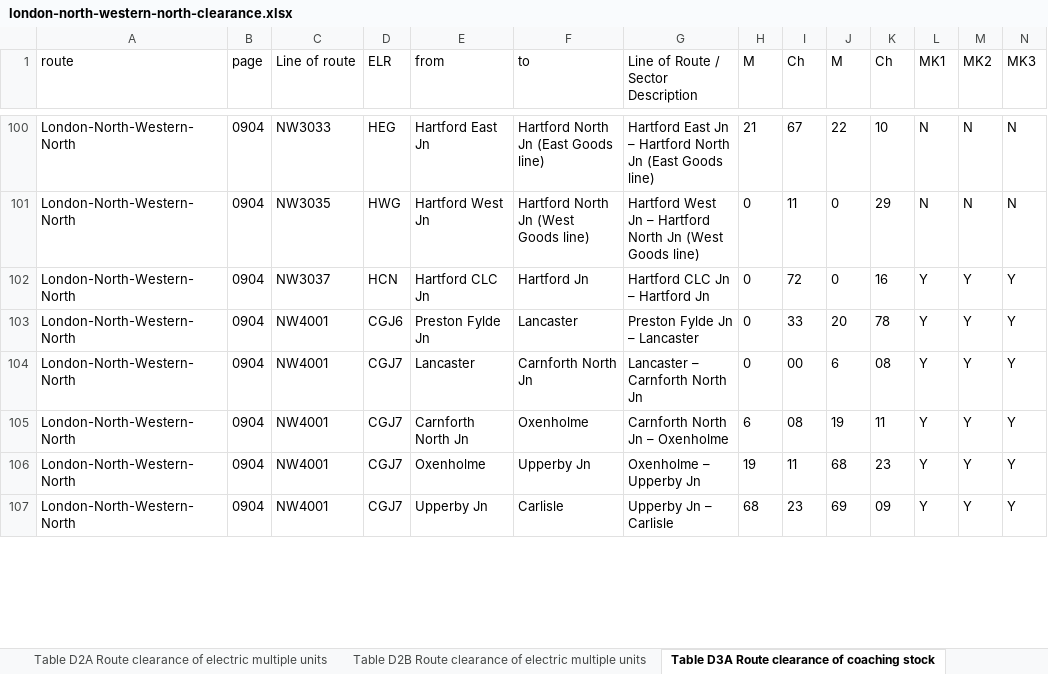
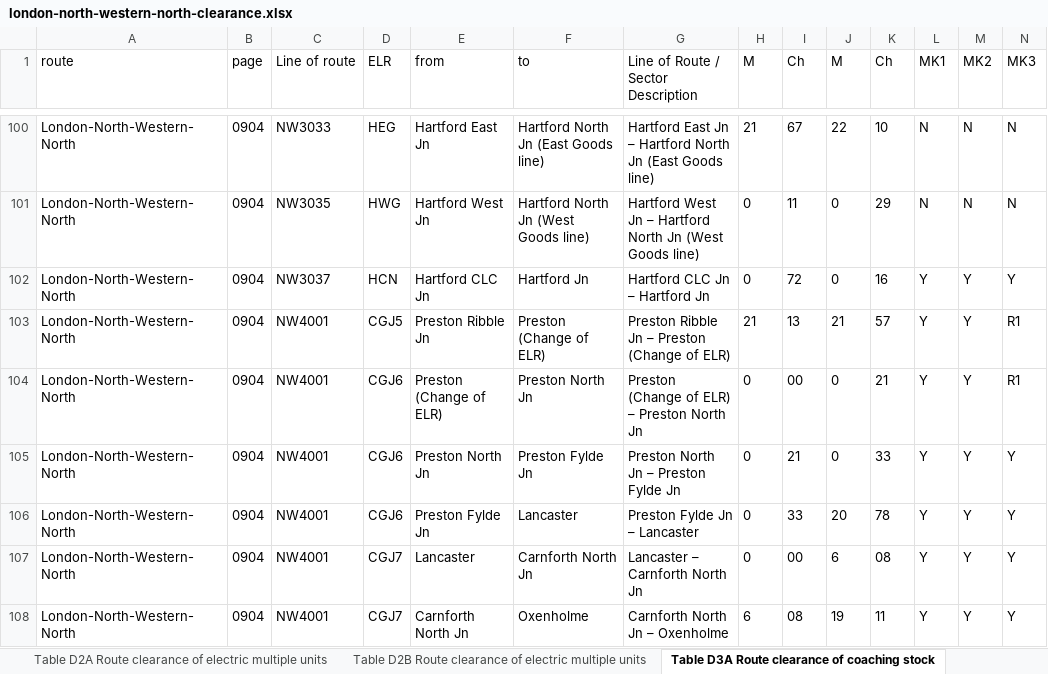
Before and after one commit to anisotropi4/nesa, an Excel workbook: London-North-Western-North/london-north-western-north-clearance.xlsx, sheet Table D3A Route clearance of coaching stock, drawn as a sheet; only a part is shown, gaps mark what is left out; the shorter side is filled out with more unchanged rows; values as stored, in another font and other column widths than the file's, no borders; rows hold the shown columns only; the diff covers the shown part only; the diff names each change by its address in the sheet, - before the commit and + after, or states it on an @@ line.

```diff
--- a/London-North-Western-North/london-north-western-north-clearance.xlsx (sheet Table D3A Route clearance of coaching stock)
+++ b/London-North-Western-North/london-north-western-north-clearance.xlsx (sheet Table D3A Route clearance of coaching stock)
+row 103: London-North-Western-North | 0904 | NW4001 | CGJ5 | Preston Ribble Jn | Preston (Change of ELR) | Preston Ribble Jn – Preston (Change of ELR) | 21 | 13 | 21 | 57 | Y | Y | R1
+row 104: London-North-Western-North | 0904 | NW4001 | CGJ6 | Preston (Change of ELR) | Preston North Jn | Preston (Change of ELR) – Preston North Jn | 0 | 00 | 0 | 21 | Y | Y | R1
+row 105: London-North-Western-North | 0904 | NW4001 | CGJ6 | Preston North Jn | Preston Fylde Jn | Preston North Jn – Preston Fylde Jn | 0 | 21 | 0 | 33 | Y | Y | Y
```
Also changed, not shown: 43 edited cells elsewhere in this sheet, sheet Table D5B Locomotive Gauge Clearance Table, sheet Table D1A Route clearance of diesel multiple units, sheet Table D1B Route clearance of diesel multiple units, sheet Table D4C Route clearance of locomotives 1, sheet Table D4B Route clearance of locomotives, sheet Table D4A Route clearance of locomotives, 5 more sheets.
